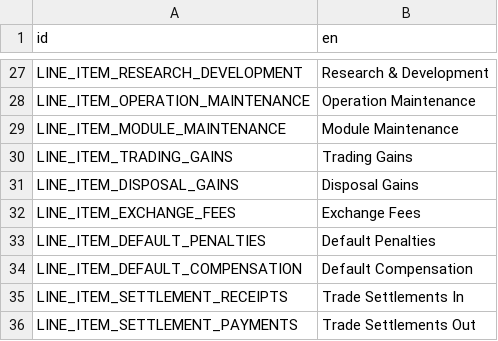
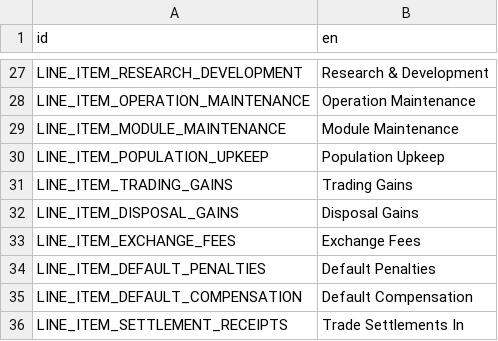
Before and after one commit to t2civ/astropolis_public, a CSV file: text/entities.csv, drawn as a sheet; only a part is shown, gaps mark what is left out; the shorter side is filled out with more unchanged rows; the diff names each change by its address in the sheet, - before the commit and + after, or states it on an @@ line.

```diff
--- a/text/entities.csv
+++ b/text/entities.csv
+row 30: LINE_ITEM_POPULATION_UPKEEP | Population Upkeep
```
Also changed, not shown: tables/line_items.tsv, tables/operations.tsv, 4 other files.
